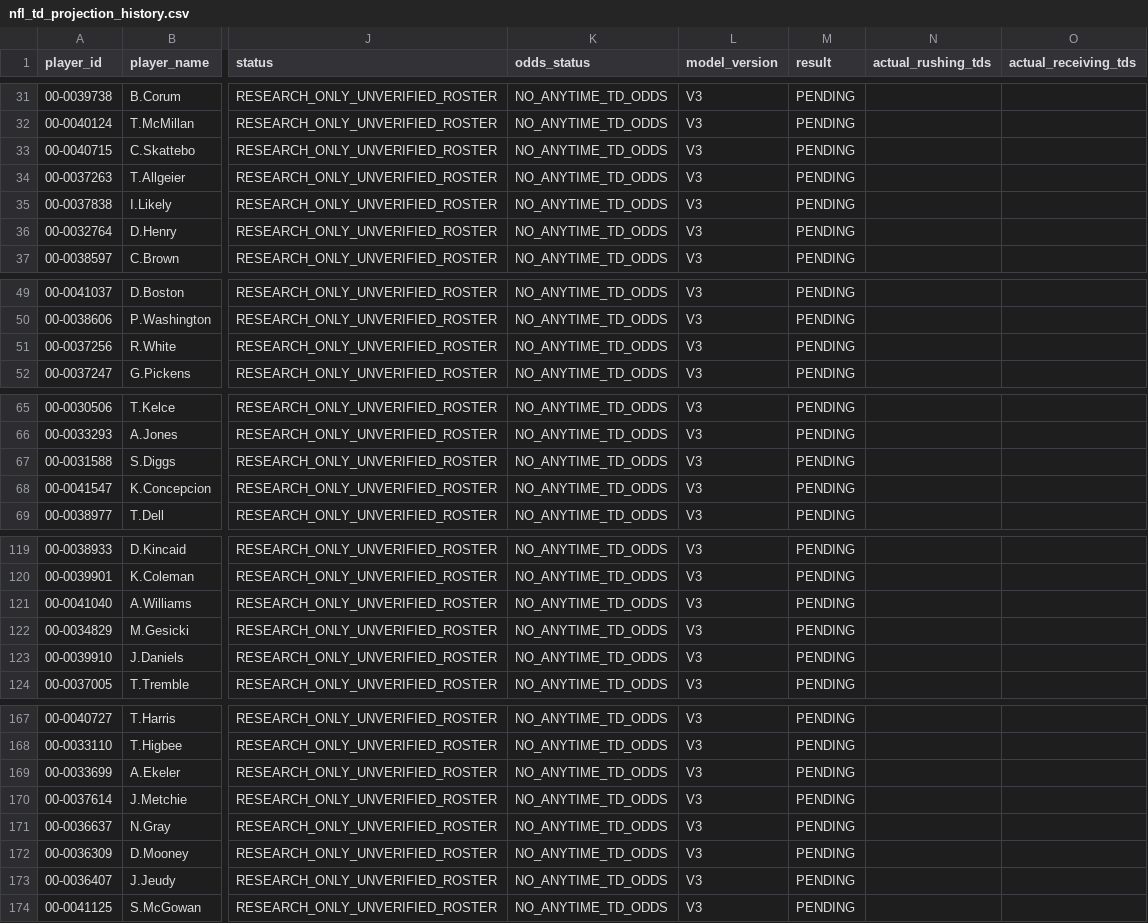
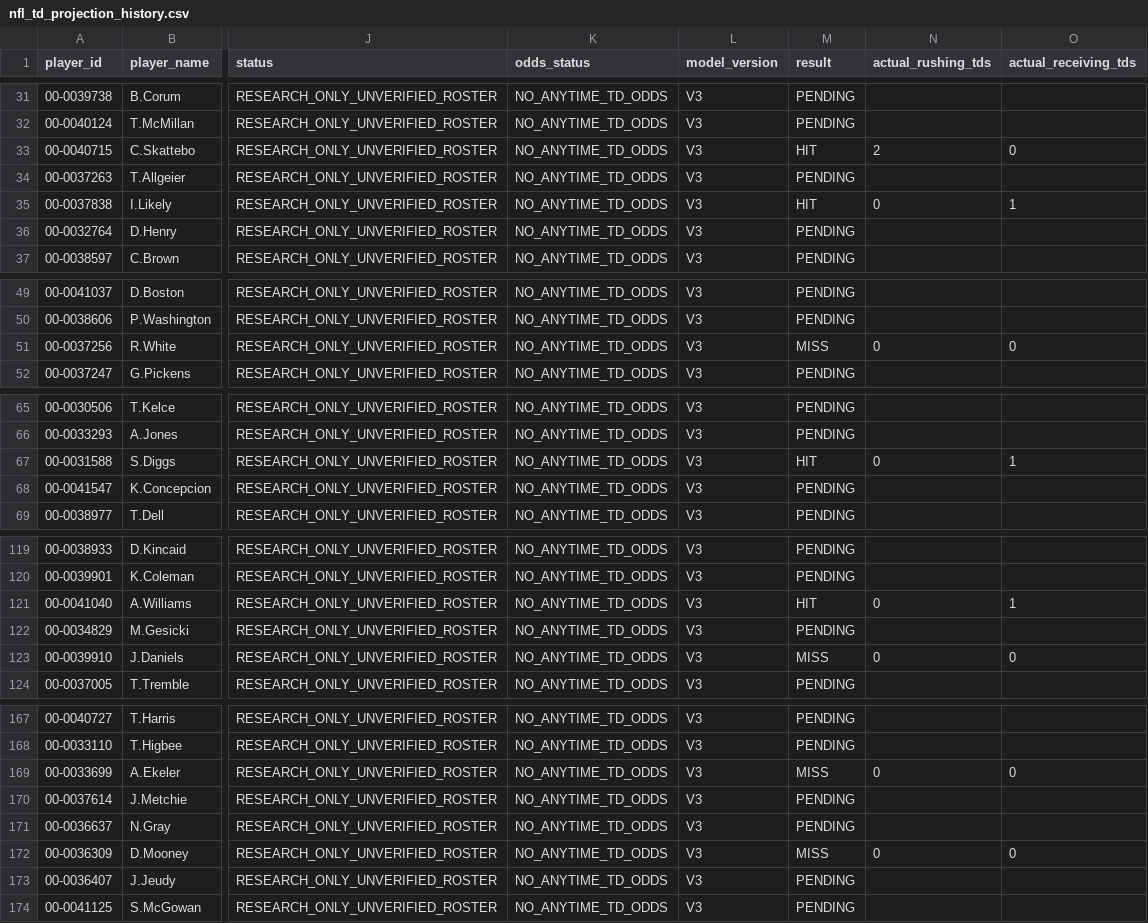
Before and after one commit to easymoneyschulz/sports-betting-command-center, a CSV file: public_data/nfl_td_projection_history.csv, drawn as a sheet; only a part is shown, gaps mark what is left out; the diff covers the shown part only; the diff names each change by its address in the sheet, - before the commit and + after, or states it on an @@ line.

```diff
--- a/public_data/nfl_td_projection_history.csv
+++ b/public_data/nfl_td_projection_history.csv
-M33 (result): PENDING
+M33 (result): HIT
-N33 (actual_rushing_tds): (empty)
+N33 (actual_rushing_tds): 2
-O33 (actual_receiving_tds): (empty)
+O33 (actual_receiving_tds): 0
-M35 (result): PENDING
+M35 (result): HIT
-N35 (actual_rushing_tds): (empty)
+N35 (actual_rushing_tds): 0
-O35 (actual_receiving_tds): (empty)
+O35 (actual_receiving_tds): 1
-M51 (result): PENDING
+M51 (result): MISS
-N51 (actual_rushing_tds): (empty)
+N51 (actual_rushing_tds): 0
-O51 (actual_receiving_tds): (empty)
+O51 (actual_receiving_tds): 0
-M67 (result): PENDING
+M67 (result): HIT
-N67 (actual_rushing_tds): (empty)
+N67 (actual_rushing_tds): 0
-O67 (actual_receiving_tds): (empty)
+O67 (actual_receiving_tds): 1
-M121 (result): PENDING
+M121 (result): HIT
-N121 (actual_rushing_tds): (empty)
+N121 (actual_rushing_tds): 0
-O121 (actual_receiving_tds): (empty)
+O121 (actual_receiving_tds): 1
-M123 (result): PENDING
+M123 (result): MISS
-N123 (actual_rushing_tds): (empty)
+N123 (actual_rushing_tds): 0
-O123 (actual_receiving_tds): (empty)
+O123 (actual_receiving_tds): 0
-M169 (result): PENDING
+M169 (result): MISS
-N169 (actual_rushing_tds): (empty)
+N169 (actual_rushing_tds): 0
-O169 (actual_receiving_tds): (empty)
+O169 (actual_receiving_tds): 0
-M172 (result): PENDING
+M172 (result): MISS
-N172 (actual_rushing_tds): (empty)
+N172 (actual_rushing_tds): 0
-O172 (actual_receiving_tds): (empty)
+O172 (actual_receiving_tds): 0
```
Also changed, not shown: 51 edited cells elsewhere in this file.
